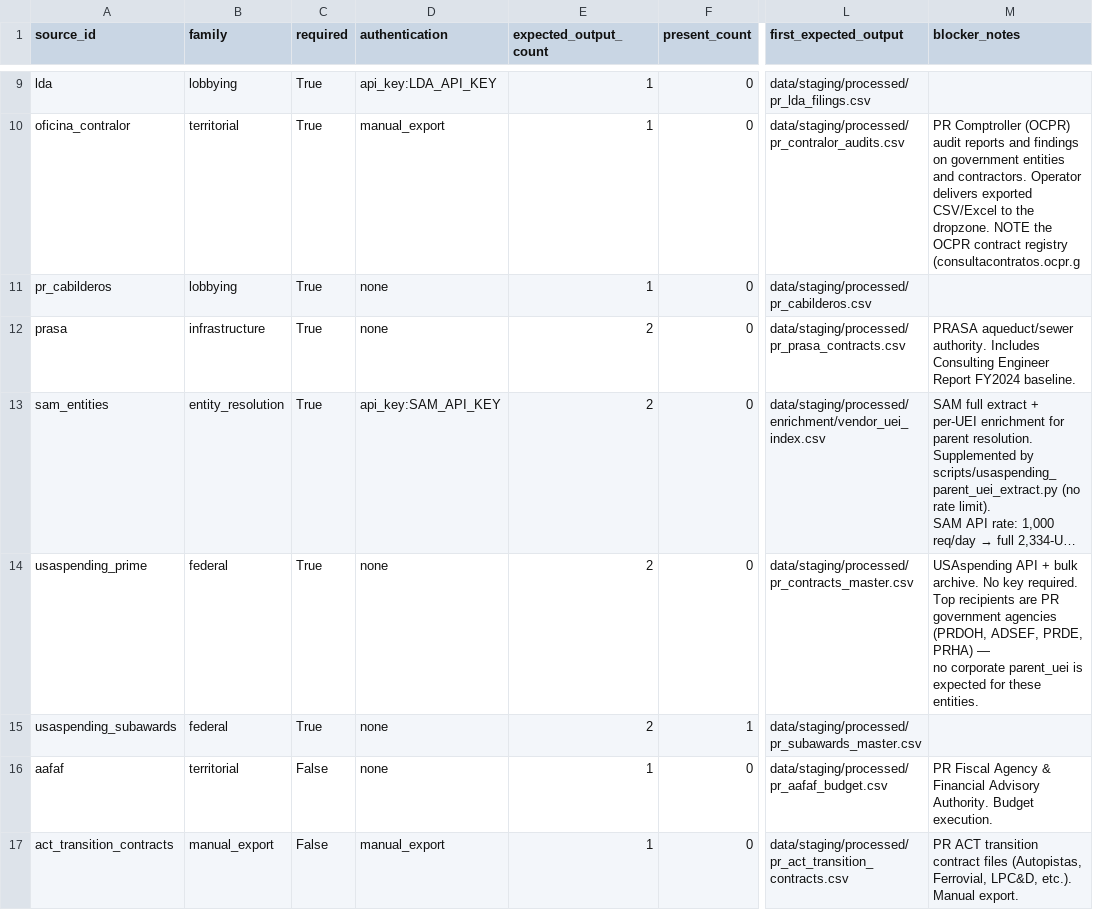
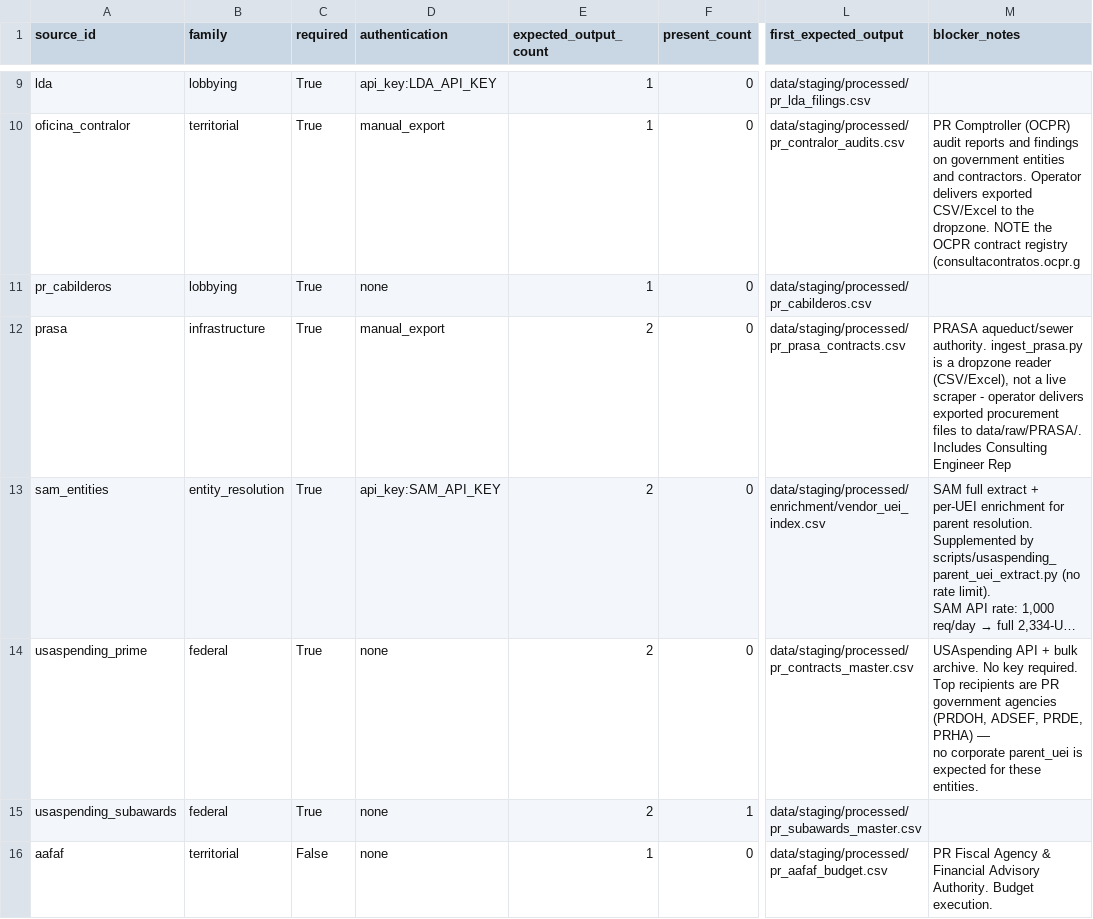
Before and after one commit to jotaele44/Contract-Sweeper, a CSV file: reports/gap_analysis_report.csv, drawn as a sheet; only a part is shown, gaps mark what is left out; the shorter side is filled out with more unchanged rows; long unchanged cells end in …; the diff names each change by its address in the sheet, - before the commit and + after, or states it on an @@ line.

```diff
--- a/reports/gap_analysis_report.csv
+++ b/reports/gap_analysis_report.csv
-D12 (authentication): none
+D12 (authentication): manual_export
-M12 (blocker_notes): …aqueduct/sewer authority. Includes Consulting Engineer Report FY2024 baseline.
+M12 (blocker_notes): …aqueduct/sewer authority. ingest_prasa.py is a dropzone reader (CSV/Excel), not a live scraper - operator delivers exported procurement files to data/raw/PRASA/. Includes Consulting Engineer Rep
```
Also changed, not shown: reports/source_recovery_matrix.csv, reports/source_registry_status.csv, 7 other files.
